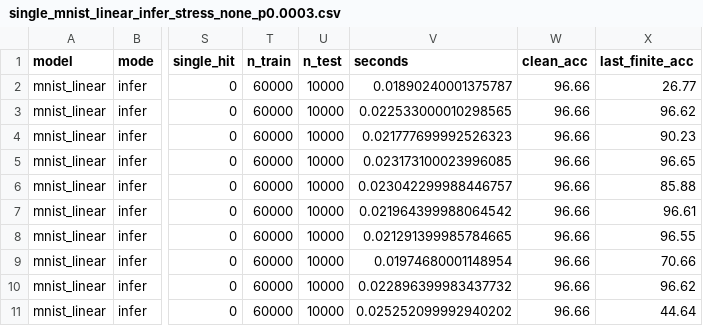
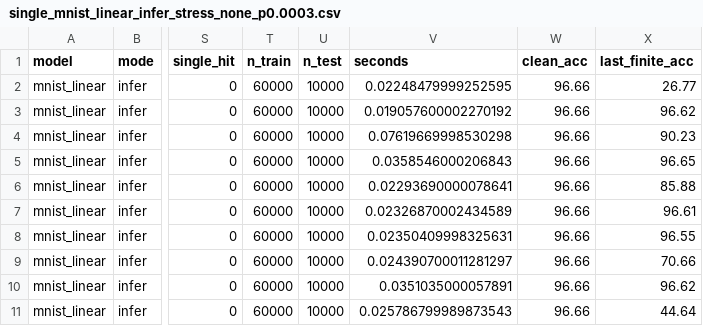
Before and after one commit to SJinLee/AI-in-Space, a CSV file: src/results/single_mnist_linear_infer_stress_none_p0.0003.csv, drawn as a sheet; only a part is shown, gaps mark what is left out; the diff names each change by its address in the sheet, - before the commit and + after, or states it on an @@ line.

```diff
--- a/src/results/single_mnist_linear_infer_stress_none_p0.0003.csv
+++ b/src/results/single_mnist_linear_infer_stress_none_p0.0003.csv
-V2 (seconds): 0.01890240001375787
+V2 (seconds): 0.02248479999252595
-V3 (seconds): 0.022533000010298565
+V3 (seconds): 0.019057600002270192
-V4 (seconds): 0.021777699992526323
+V4 (seconds): 0.07619669998530298
-V5 (seconds): 0.023173100023996085
+V5 (seconds): 0.0358546000206843
-V6 (seconds): 0.023042299988446757
+V6 (seconds): 0.02293690000078641
-V7 (seconds): 0.021964399988064542
+V7 (seconds): 0.02326870002434589
-V8 (seconds): 0.021291399985784665
+V8 (seconds): 0.02350409998325631
-V9 (seconds): 0.01974680001148954
+V9 (seconds): 0.024390700011281297
-V10 (seconds): 0.022896399983437732
+V10 (seconds): 0.0351035000057891
-V11 (seconds): 0.025252099992940202
+V11 (seconds): 0.025786799989873543
```
Also changed, not shown: src/results/single_mnist_linear_infer_stress_clip_p0.002.csv, src/results/single_mnist_linear_infer_stress_clip_p0.005.csv, 24 other files.
